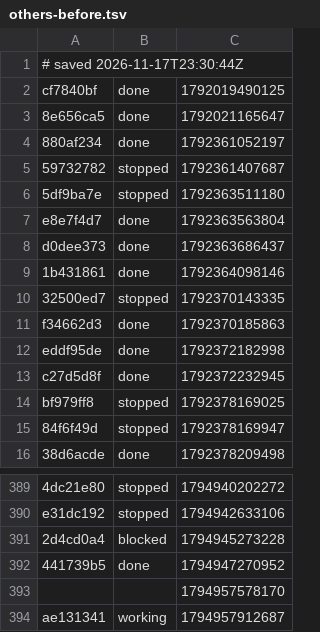
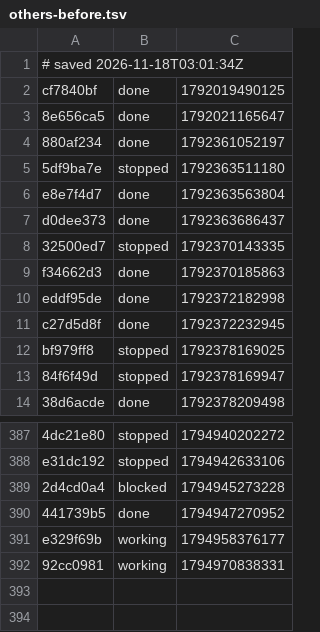
Before and after one commit to glw907/cc-desk, a TSV file: spikes/others-before.tsv, drawn as a sheet; only a part is shown, gaps mark what is left out.

```diff
--- a/spikes/others-before.tsv
+++ b/spikes/others-before.tsv
@@ -1,2 +1,2 @@
-# saved 2026-11-17T23:30:44Z
+# saved 2026-11-18T03:01:34Z
 cf7840bf	done	1792019490125
@@ -4,3 +4,2 @@ cf7840bf	done	1792019490125
 880af234	done	1792361052197
-59732782	stopped	1792361407687
 5df9ba7e	stopped	1792363511180
@@ -8,3 +7,2 @@ e8e7f4d7	done	1792363563804
 d0dee373	done	1792363686437
-1b431861	done	1792364098146
 32500ed7	stopped	1792370143335
@@ -392,3 +390,3 @@ e31dc192	stopped	1794942633106
 441739b5	done	1794947270952
-		1794957578170
-ae131341	working	1794957912687
+e329f69b	working	1794958376177
+92cc0981	working	1794970838331
```
Also changed, not shown: 1 other file.
